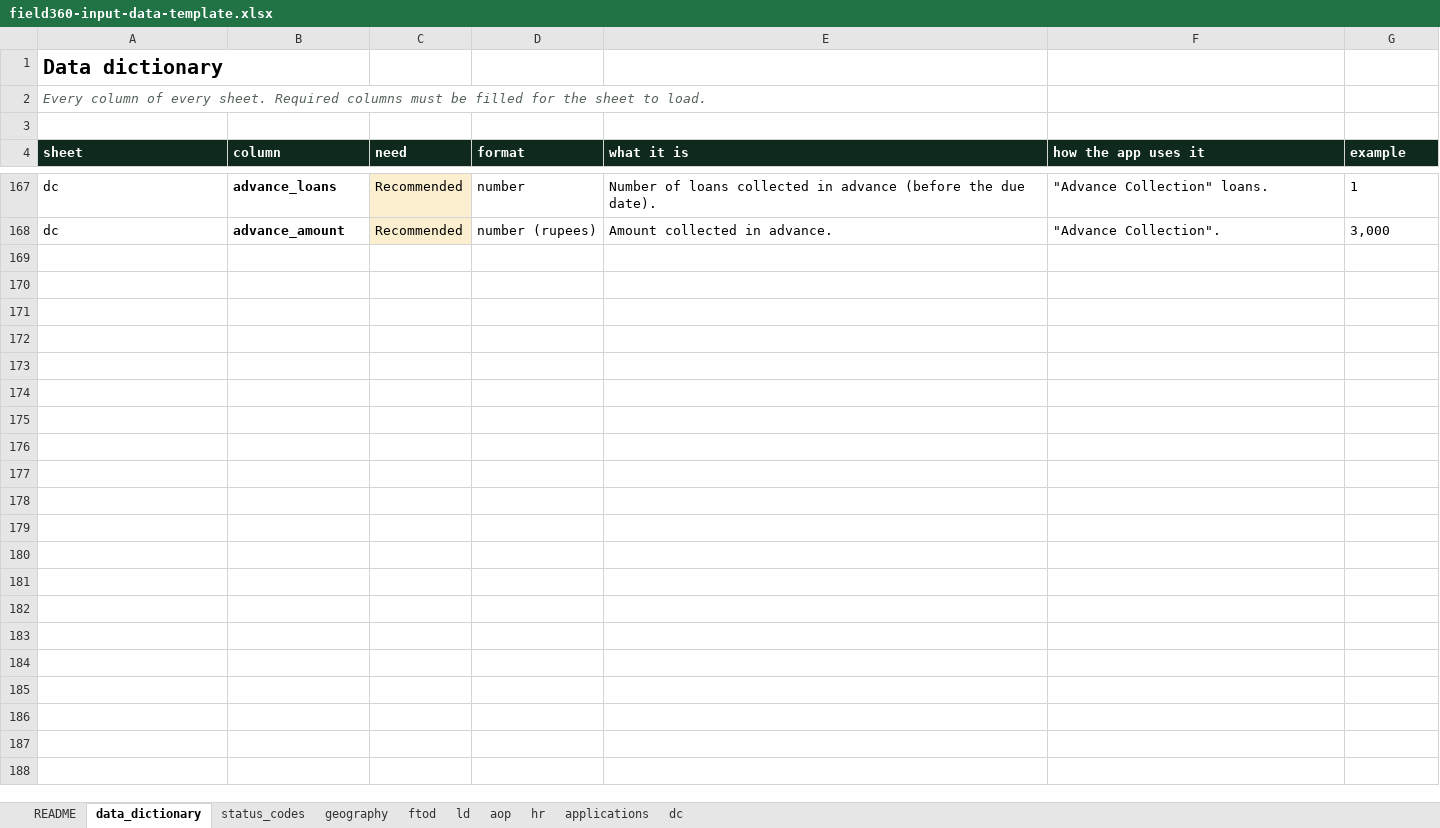
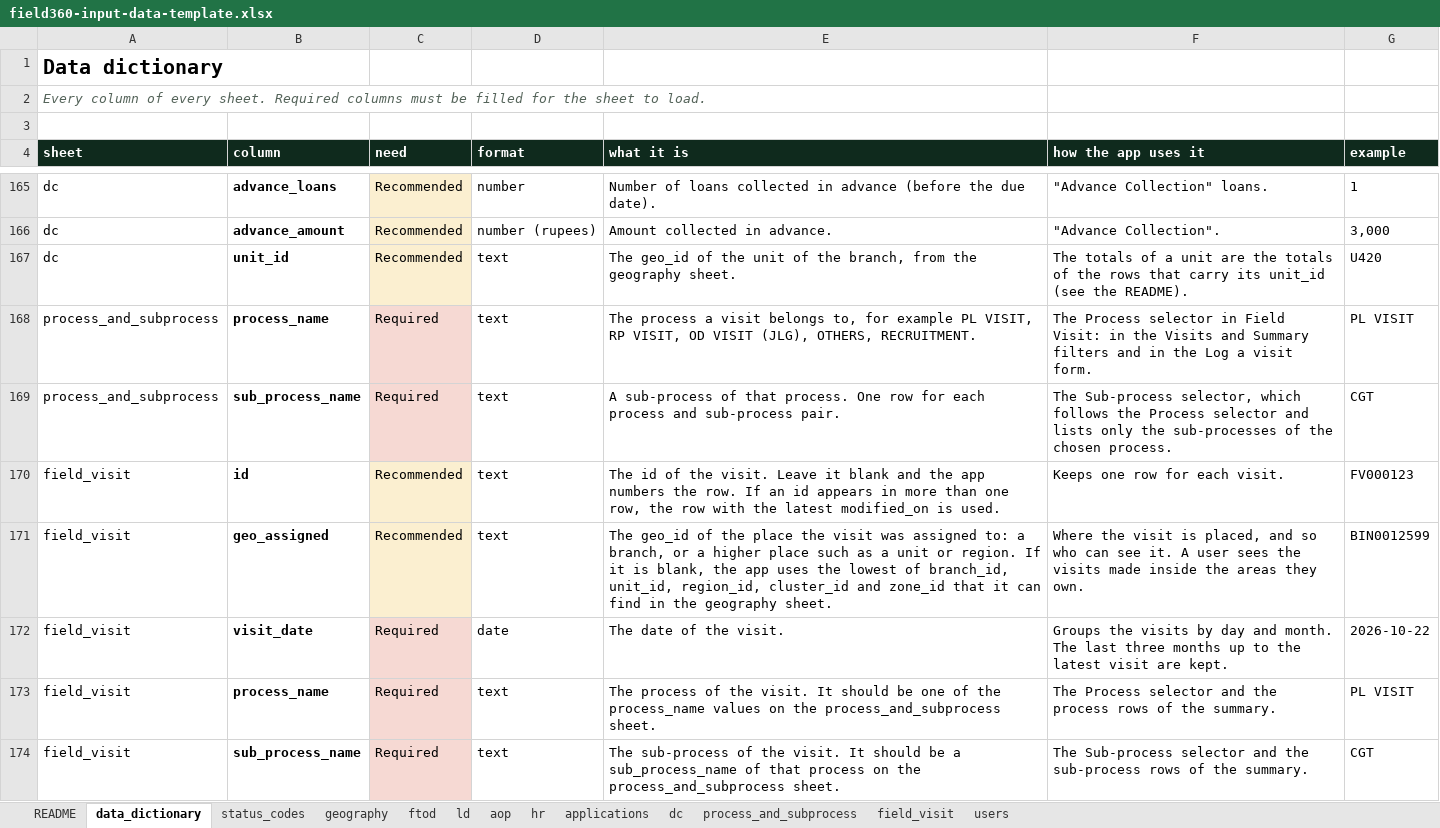
Before and after one commit to RajivSaikia01/field360Mobile, an Excel workbook: data/field360-input-data-template.xlsx, sheet data_dictionary, drawn as a sheet; only a part is shown, gaps mark what is left out; values as stored, in another font and other column widths than the file's, no borders; the diff covers the shown part only; the diff names each change by its address in the sheet, - before the commit and + after, or states it on an @@ line.

```diff
--- a/data/field360-input-data-template.xlsx (sheet data_dictionary)
+++ b/data/field360-input-data-template.xlsx (sheet data_dictionary)
+sheet tab: process_and_subprocess
+sheet tab: field_visit
+sheet tab: users
+row 167: dc | unit_id | Recommended | text | The geo_id of the unit of the branch, from the geography sheet. | The totals of a unit are the totals of the rows that carry its unit_id (see the README). | U420
+row 168: process_and_subprocess | process_name | Required | text | The process a visit belongs to, for example PL VISIT, RP VISIT, OD VISIT (JLG), OTHERS, RECRUITMENT. | The Process selector in Field Visit: in the Visits and Summary filters and in the Log a visit form. | PL VISIT
+row 169: process_and_subprocess | sub_process_name | Required | text | A sub-process of that process. One row for each process and sub-process pair. | The Sub-process selector, which follows the Process selector and lists only the sub-processes of the chosen process. | CGT
+row 170: field_visit | id | Recommended | text | The id of the visit. Leave it blank and the app numbers the row. If an id appears in more than one row, the row with the latest modified_on is used. | Keeps one row for each visit. | FV000123
+row 171: field_visit | geo_assigned | Recommended | text | The geo_id of the place the visit was assigned to: a branch, or a higher place such as a unit or region. If it is blank, the app uses the lowest of branch_id, unit_id, region_id, cluster_id and zone_id that it can find in the geography sheet. | Where the visit is placed, and so who can see it. A user sees the visits made inside the areas they own. | BIN0012599
+row 172: field_visit | visit_date | Required | date | The date of the visit. | Groups the visits by day and month. The last three months up to the latest visit are kept. | 2026-10-22
+row 173: field_visit | process_name | Required | text | The process of the visit. It should be one of the process_name values on the process_and_subprocess sheet. | The Process selector and the process rows of the summary. | PL VISIT
+row 174: field_visit | sub_process_name | Required | text | The sub-process of the visit. It should be a sub_process_name of that process on the process_and_subprocess sheet. | The Sub-process selector and the sub-process rows of the summary. | CGT
```
Also changed, not shown: 32 added rows, 11 removed rows, 5 moved rows, 72 edited cells and cell formats elsewhere in this sheet, sheet status_codes, sheet README, sheet ld, sheet applications, sheet ftod, sheet dc, 4 other files.
